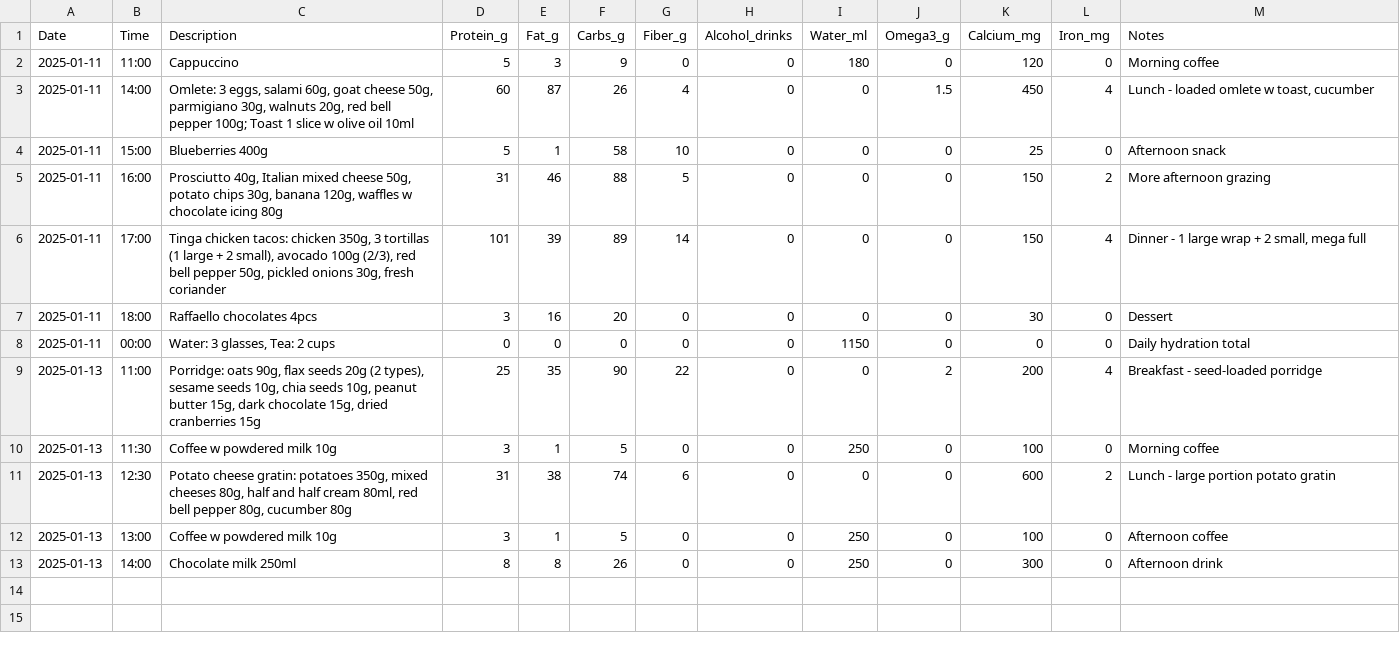
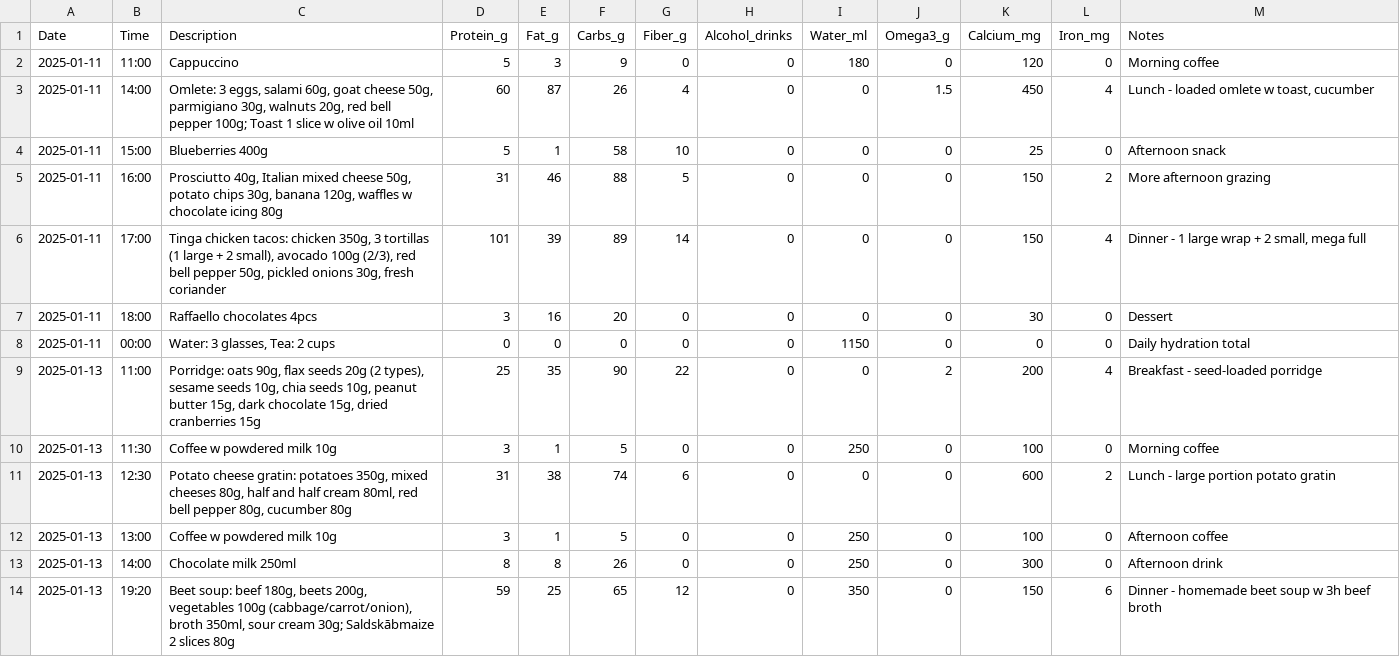
Before and after one commit to ray752/cooking_friend, a CSV file: nutrition_log.csv, drawn as a sheet; the diff names each change by its address in the sheet, - before the commit and + after, or states it on an @@ line.

Commit message:
Add Monday dinner - beet soup w beef

```diff
--- a/nutrition_log.csv
+++ b/nutrition_log.csv
+row 14: 2025-01-13 | 19:20 | Beet soup: beef 180g, beets 200g, vegetables 100g (cabbage/carrot/onion), broth 350ml, sour cream 30g; Saldskābmaize 2 slices 80g | 59 | 25 | 65 | 12 | 0 | 350 | 0 | 150 | 6 | Dinner - homemade beet soup w 3h beef broth
```
